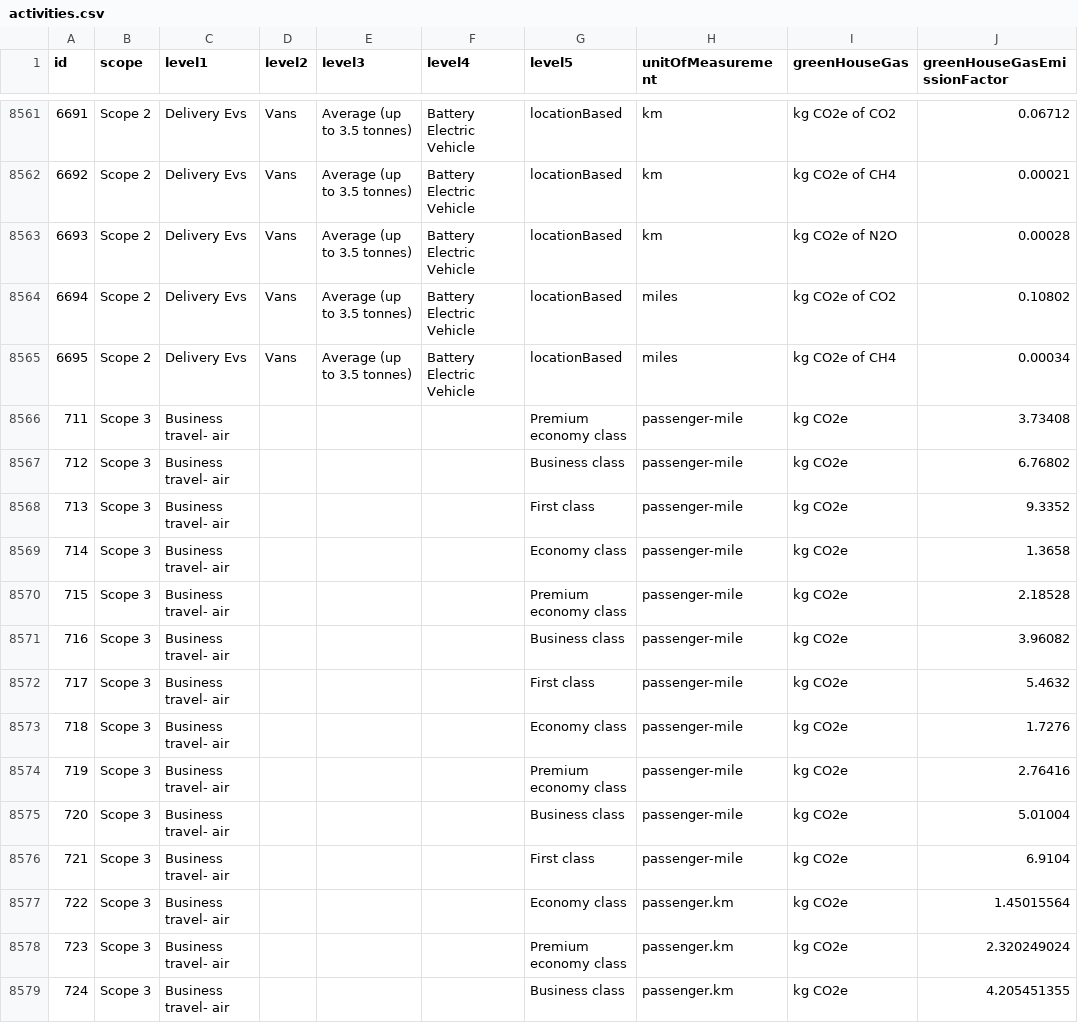
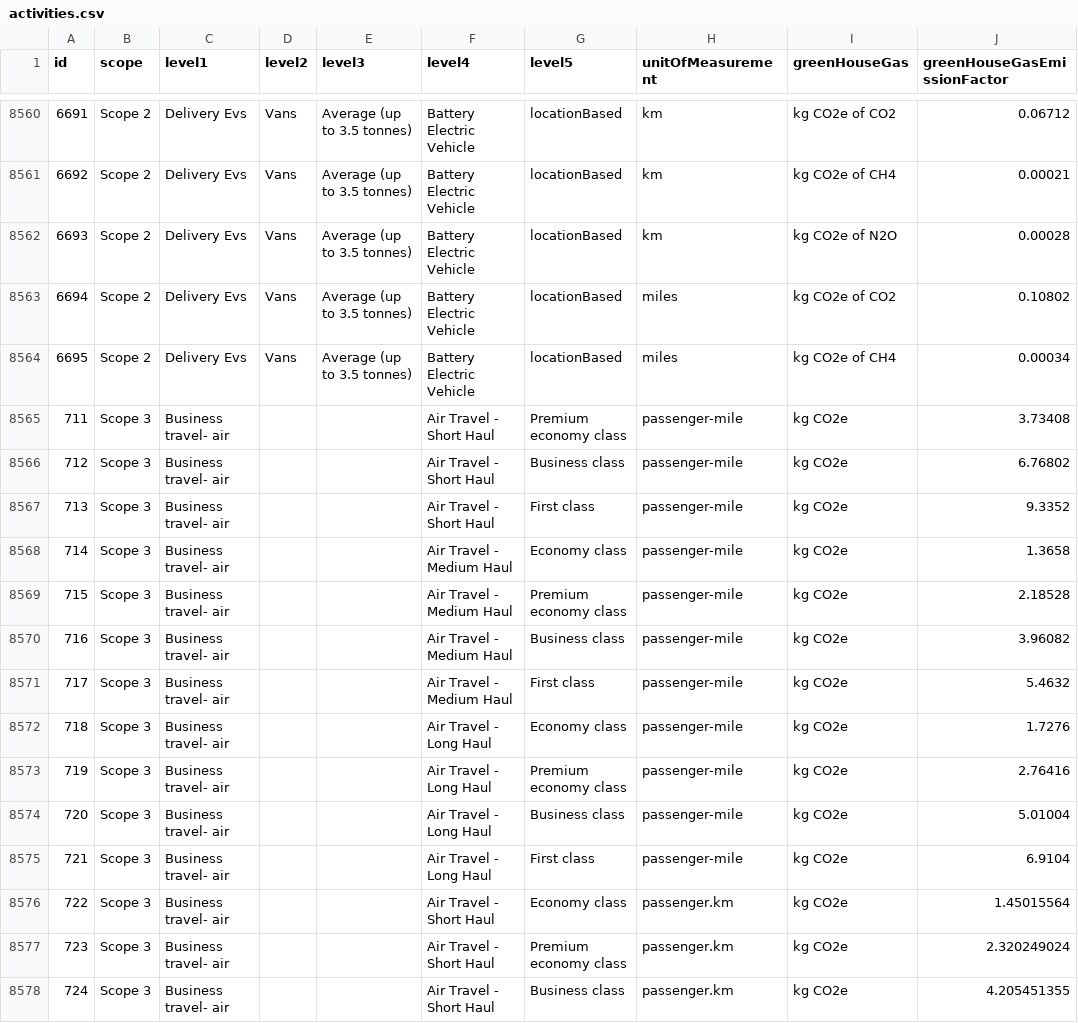
Before and after one commit to alimehdi11/test-teal-climate, a CSV file: backend/seed/tables/activities.csv, drawn as a sheet; only a part is shown, gaps mark what is left out; the diff covers the shown part only.

```diff
--- a/backend/seed/tables/activities.csv
+++ b/backend/seed/tables/activities.csv
@@ -8565,15 +8564,15 @@ id,scope,level1,level2,level3,level4,level5,unitOfMeasurement,greenHouseGas,gree
 6695,Scope 2,Delivery Evs,Vans,Average (up to 3.5 tonnes),Battery Electric Vehicle,locationBased,miles,kg CO2e of CH4,0.00034
-711,Scope 3,Business travel- air,"","","",Premium economy class,passenger-mile,kg CO2e,3.73408
-712,Scope 3,Business travel- air,"","","",Business class,passenger-mile,kg CO2e,6.76802
-713,Scope 3,Business travel- air,"","","",First class,passenger-mile,kg CO2e,9.3352
-714,Scope 3,Business travel- air,"","","",Economy class,passenger-mile,kg CO2e,1.3658
-715,Scope 3,Business travel- air,"","","",Premium economy class,passenger-mile,kg CO2e,2.18528
-716,Scope 3,Business travel- air,"","","",Business class,passenger-mile,kg CO2e,3.96082
-717,Scope 3,Business travel- air,"","","",First class,passenger-mile,kg CO2e,5.4632
-718,Scope 3,Business travel- air,"","","",Economy class,passenger-mile,kg CO2e,1.7276
-719,Scope 3,Business travel- air,"","","",Premium economy class,passenger-mile,kg CO2e,2.76416
-720,Scope 3,Business travel- air,"","","",Business class,passenger-mile,kg CO2e,5.01004
-721,Scope 3,Business travel- air,"","","",First class,passenger-mile,kg CO2e,6.9104
-722,Scope 3,Business travel- air,"","","",Economy class,passenger.km,kg CO2e,1.45015564
-723,Scope 3,Business travel- air,"","","",Premium economy class,passenger.km,kg CO2e,2.320249024
-724,Scope 3,Business travel- air,"","","",Business class,passenger.km,kg CO2e,4.205451355
+711,Scope 3,Business travel- air,"","",Air Travel - Short Haul,Premium economy class,passenger-mile,kg CO2e,3.73408
+712,Scope 3,Business travel- air,"","",Air Travel - Short Haul,Business class,passenger-mile,kg CO2e,6.76802
+713,Scope 3,Business travel- air,"","",Air Travel - Short Haul,First class,passenger-mile,kg CO2e,9.3352
+714,Scope 3,Business travel- air,"","",Air Travel - Medium Haul,Economy class,passenger-mile,kg CO2e,1.3658
+715,Scope 3,Business travel- air,"","",Air Travel - Medium Haul,Premium economy class,passenger-mile,kg CO2e,2.18528
+716,Scope 3,Business travel- air,"","",Air Travel - Medium Haul,Business class,passenger-mile,kg CO2e,3.96082
+717,Scope 3,Business travel- air,"","",Air Travel - Medium Haul,First class,passenger-mile,kg CO2e,5.4632
+718,Scope 3,Business travel- air,"","",Air Travel - Long Haul,Economy class,passenger-mile,kg CO2e,1.7276
+719,Scope 3,Business travel- air,"","",Air Travel - Long Haul,Premium economy class,passenger-mile,kg CO2e,2.76416
+720,Scope 3,Business travel- air,"","",Air Travel - Long Haul,Business class,passenger-mile,kg CO2e,5.01004
+721,Scope 3,Business travel- air,"","",Air Travel - Long Haul,First class,passenger-mile,kg CO2e,6.9104
+722,Scope 3,Business travel- air,"","",Air Travel - Short Haul,Economy class,passenger.km,kg CO2e,1.45015564
+723,Scope 3,Business travel- air,"","",Air Travel - Short Haul,Premium economy class,passenger.km,kg CO2e,2.320249024
+724,Scope 3,Business travel- air,"","",Air Travel - Short Haul,Business class,passenger.km,kg CO2e,4.205451355
```
Also changed, not shown: 4 added rows, 4 removed rows and 106 edited cells elsewhere in this file, 3 other files.
